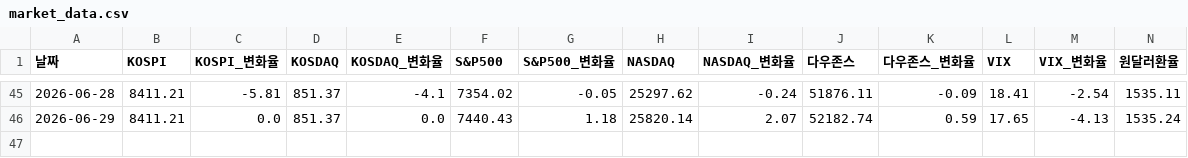
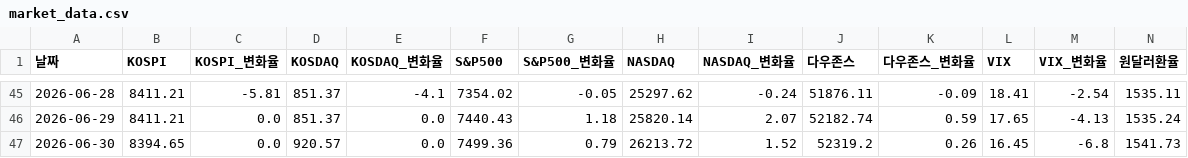
Before and after one commit to nararayoll/market-dashboard, a CSV file: market_data.csv, drawn as a sheet; only a part is shown, gaps mark what is left out; rows hold the shown columns only; the diff names each change by its address in the sheet, - before the commit and + after, or states it on an @@ line.

```diff
--- a/market_data.csv
+++ b/market_data.csv
+row 47: 2026-06-30 | 8394.65 | 0.0 | 920.57 | 0.0 | 7499.36 | 0.79 | 26213.72 | 1.52 | 52319.2 | 0.26 | 16.45 | -6.8 | 1541.73
```
Also changed, not shown: 2 other files.
